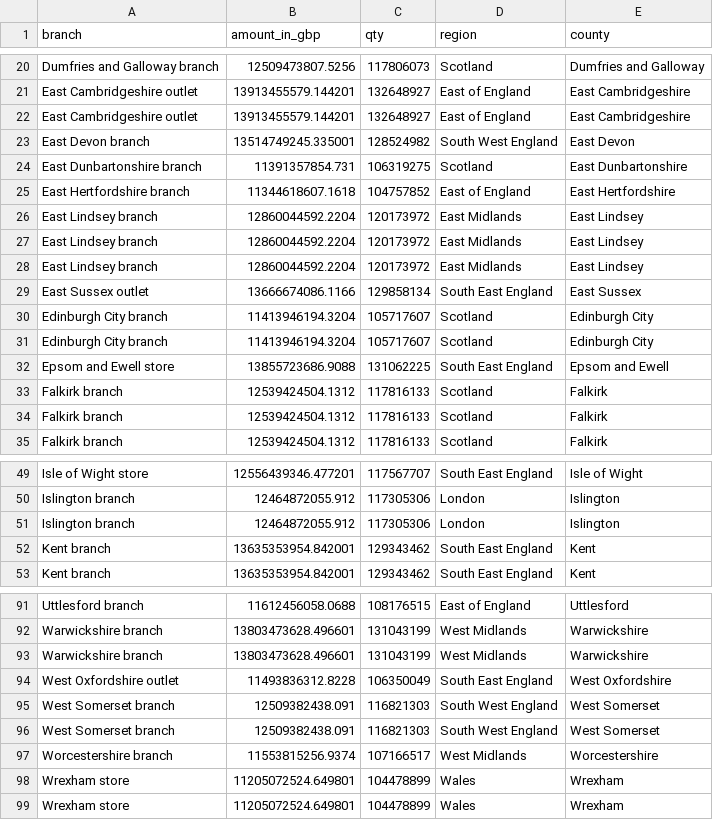
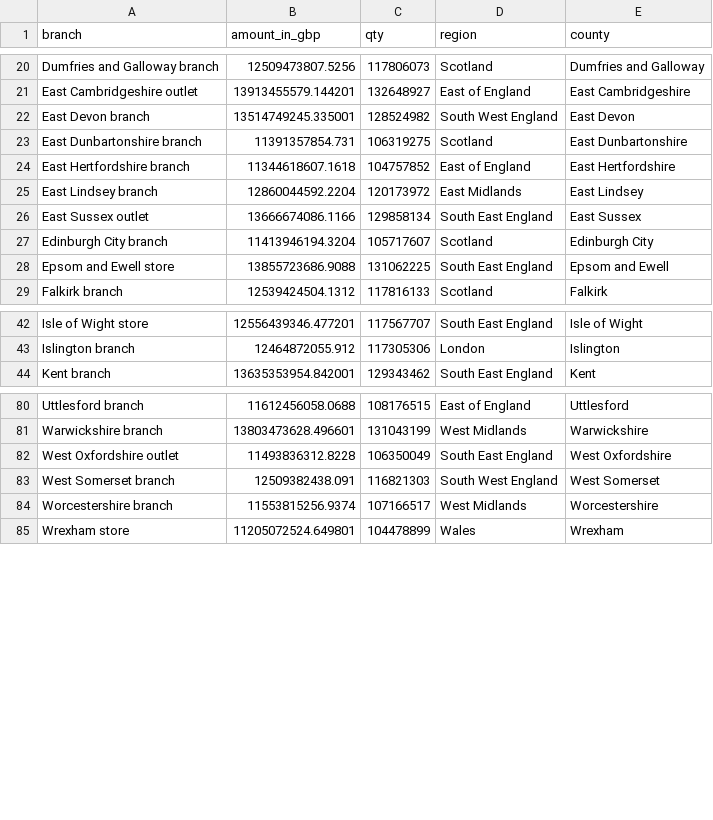
Before and after one commit to TomasAdamcik-dotcom/Python-project-pt1-data-cleaning, a CSV file: data_output/2_visuals_pt2.csv, drawn as a sheet; only a part is shown, gaps mark what is left out; the diff covers the shown part only.

```diff
--- a/data_output/2_visuals_pt2.csv
+++ b/data_output/2_visuals_pt2.csv
@@ -21,3 +21,2 @@ Dumfries and Galloway branch,12509473807.5256,117806073,Scotland,Dumfries and Ga
 East Cambridgeshire outlet,13913455579.144201,132648927,East of England,East Cambridgeshire
-East Cambridgeshire outlet,13913455579.144201,132648927,East of England,East Cambridgeshire
 East Devon branch,13514749245.335001,128524982,South West England,East Devon
@@ -26,10 +25,5 @@ East Hertfordshire branch,11344618607.1618,104757852,East of England,East Hertfo
 East Lindsey branch,12860044592.2204,120173972,East Midlands,East Lindsey
-East Lindsey branch,12860044592.2204,120173972,East Midlands,East Lindsey
-East Lindsey branch,12860044592.2204,120173972,East Midlands,East Lindsey
 East Sussex outlet,13666674086.1166,129858134,South East England,East Sussex
 Edinburgh City branch,11413946194.3204,105717607,Scotland,Edinburgh City
-Edinburgh City branch,11413946194.3204,105717607,Scotland,Edinburgh City
 Epsom and Ewell store,13855723686.9088,131062225,South East England,Epsom and Ewell
-Falkirk branch,12539424504.1312,117816133,Scotland,Falkirk
-Falkirk branch,12539424504.1312,117816133,Scotland,Falkirk
 Falkirk branch,12539424504.1312,117816133,Scotland,Falkirk
@@ -50,4 +43,2 @@ Isle of Wight store,12556439346.477201,117567707,South East England,Isle of Wigh
 Islington branch,12464872055.912,117305306,London,Islington
-Islington branch,12464872055.912,117305306,London,Islington
-Kent branch,13635353954.842001,129343462,South East England,Kent
 Kent branch,13635353954.842001,129343462,South East England,Kent
@@ -92,8 +81,5 @@ Uttlesford branch,11612456058.0688,108176515,East of England,Uttlesford
 Warwickshire branch,13803473628.496601,131043199,West Midlands,Warwickshire
-Warwickshire branch,13803473628.496601,131043199,West Midlands,Warwickshire
 West Oxfordshire outlet,11493836312.8228,106350049,South East England,West Oxfordshire
 West Somerset branch,12509382438.091,116821303,South West England,West Somerset
-West Somerset branch,12509382438.091,116821303,South West England,West Somerset
 Worcestershire branch,11553815256.9374,107166517,West Midlands,Worcestershire
-Wrexham store,11205072524.649801,104478899,Wales,Wrexham
 Wrexham store,11205072524.649801,104478899,Wales,Wrexham
```
Also changed, not shown: 3 removed rows elsewhere in this file, 2 other files.
